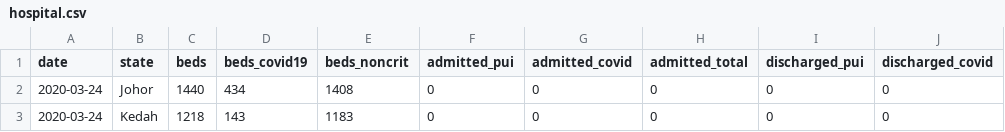
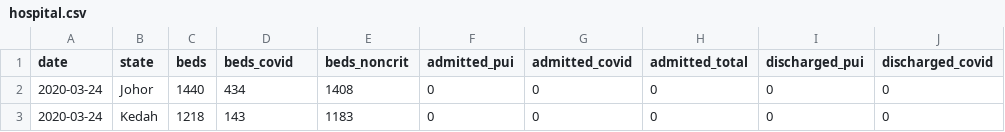
Before and after one commit to austin-zy/covid19-public, a CSV file: epidemic/hospital.csv, drawn as a sheet; only a part is shown; the diff names each change by its address in the sheet, - before the commit and + after, or states it on an @@ line.

```diff
--- a/epidemic/hospital.csv
+++ b/epidemic/hospital.csv
-D1: beds_covid19
+D1: beds_covid
```
